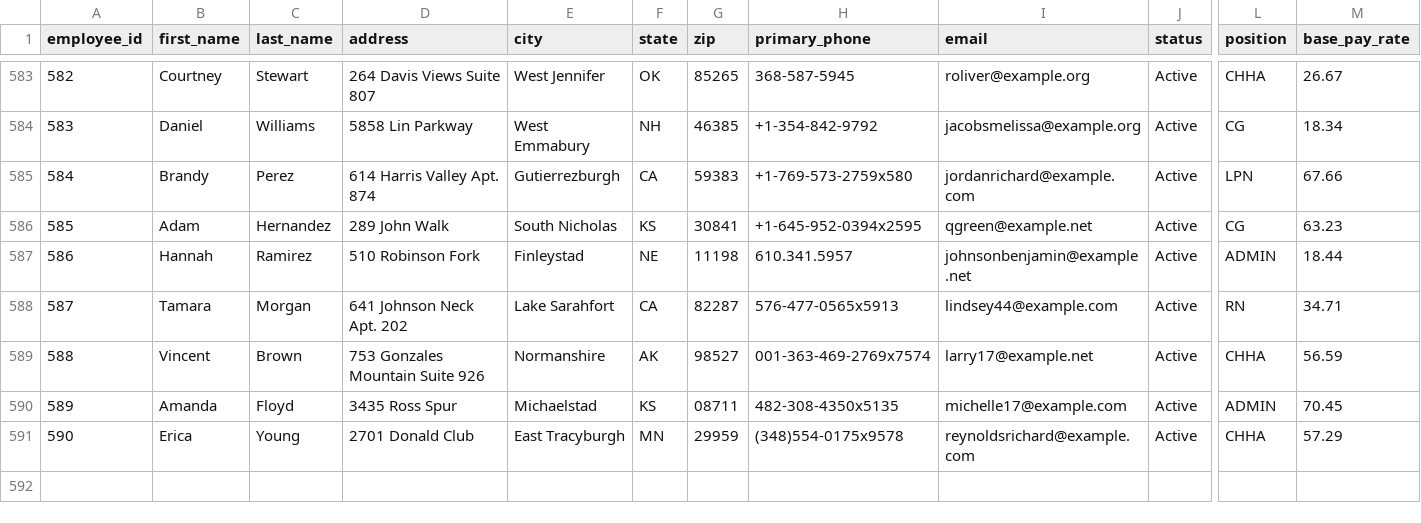
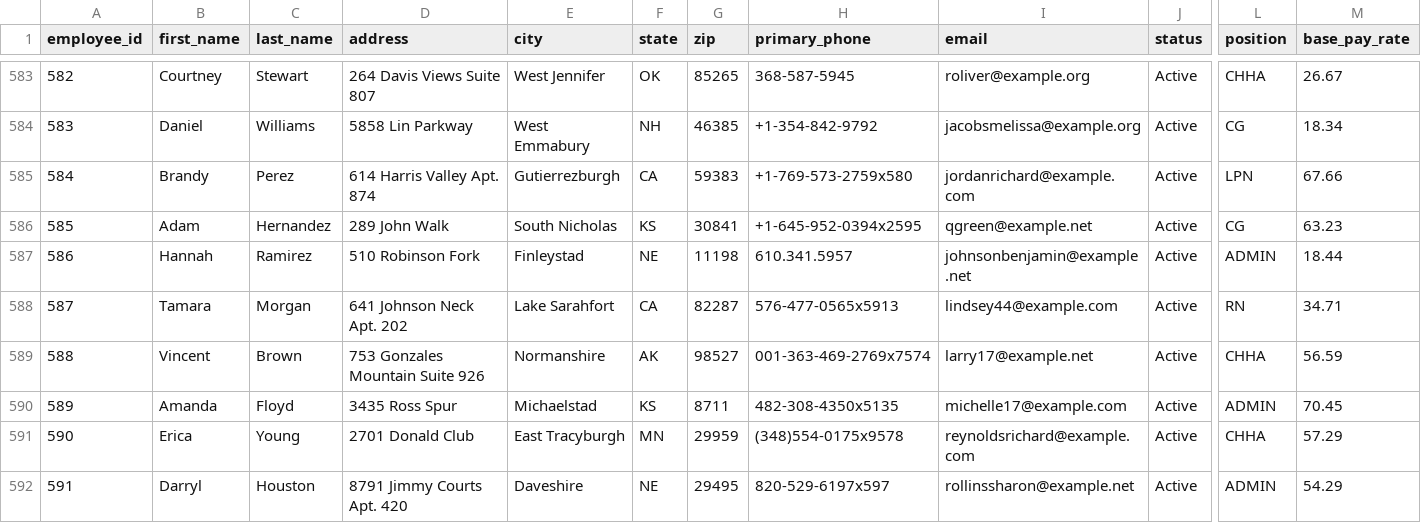
Before and after one commit to UzairNaumanTayyab/Work_Opportunity_Tax_Credit, a CSV file: Datasets/Dataset1.csv, drawn as a sheet; only a part is shown, gaps mark what is left out; rows hold the shown columns only; the diff covers the shown part only; the diff names each change by its address in the sheet, - before the commit and + after, or states it on an @@ line.

Commit message:
Automated HR update: Sun Jul 26 08:03:53 UTC 2026

```diff
--- a/Datasets/Dataset1.csv
+++ b/Datasets/Dataset1.csv
-G590 (zip): 08711
+G590 (zip): 8711
+row 592: 591 | Darryl | Houston | 8791 Jimmy Courts Apt. 420 | Daveshire | NE | 29495 | 820-529-6197x597 | rollinssharon@example.net | Active | ADMIN | 54.29
```
Also changed, not shown: 2 added rows and 6 edited cells elsewhere in this file.
